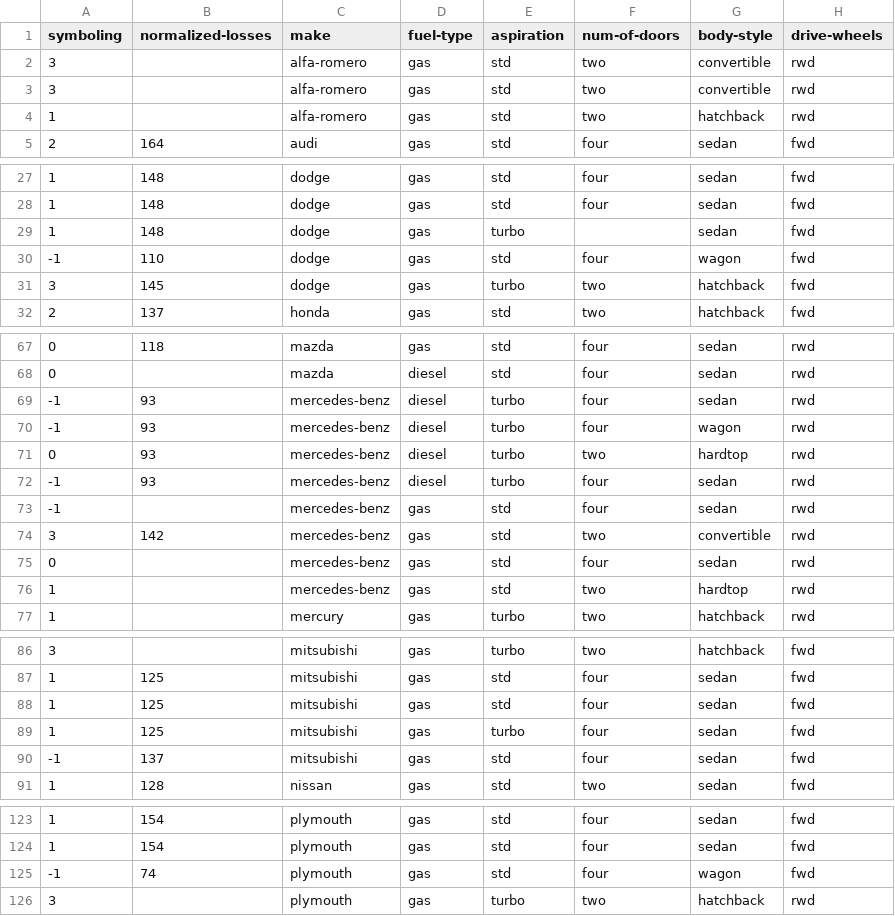
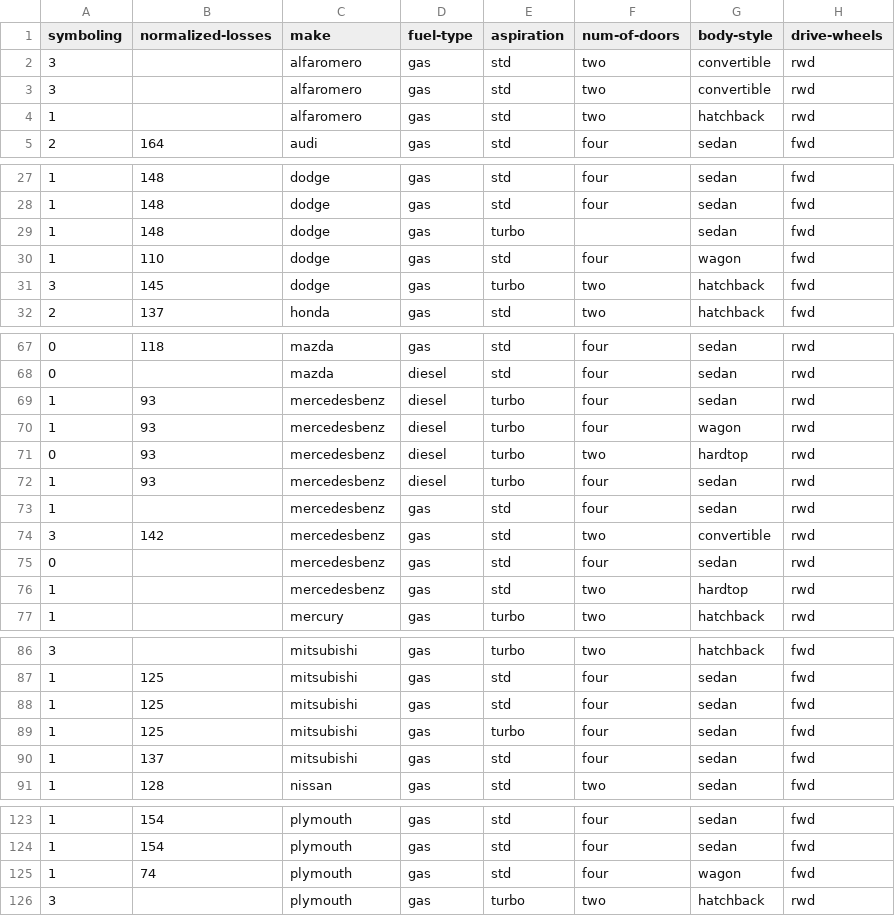
Before and after one commit to MJ9222/machinel_learning, a CSV file: Train.csv, drawn as a sheet; only a part is shown, gaps mark what is left out; the diff names each change by its address in the sheet, - before the commit and + after, or states it on an @@ line.

```diff
--- a/Train.csv
+++ b/Train.csv
-C2:C4 (make): alfa-romero
+C2:C4 (make): alfaromero
-A30 (symboling): -1
+A30 (symboling): 1
-A69:A70 (symboling): -1
+A69:A70 (symboling): 1
-C69:C76 (make): mercedes-benz
+C69:C76 (make): mercedesbenz
-A72:A73 (symboling): -1
+A72:A73 (symboling): 1
-A90 (symboling): -1
+A90 (symboling): 1
-A125 (symboling): -1
+A125 (symboling): 1
```
Also changed, not shown: Test.csv.
